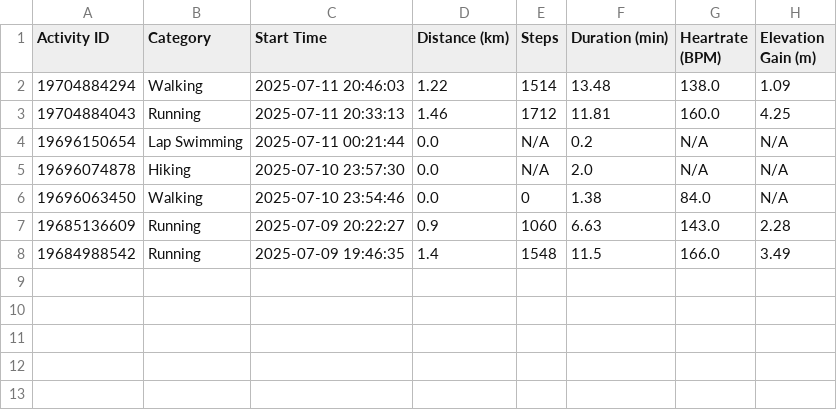
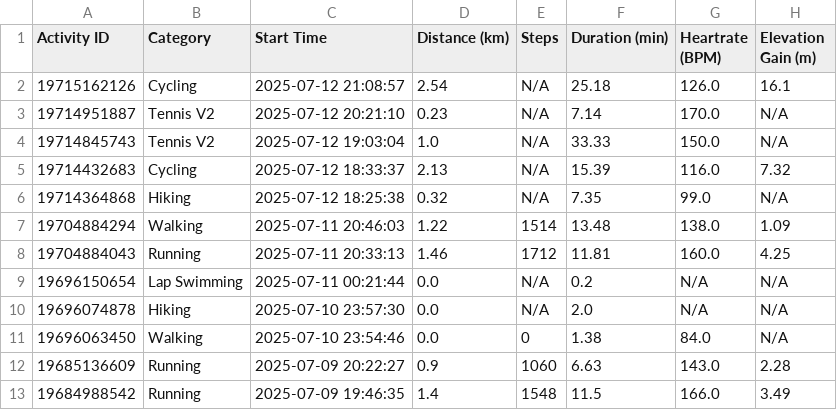
Before and after one commit to A5yncX/my_running, a CSV file: src/components/activities.csv, drawn as a sheet.

```diff
--- a/src/components/activities.csv
+++ b/src/components/activities.csv
@@ -1,2 +1,7 @@
 Activity ID,Category,Start Time,Distance (km),Steps,Duration (min),Heartrate (BPM),Elevation Gain (m)
+19715162126,Cycling,2025-07-12 21:08:57,2.54,N/A,25.18,126.0,16.1
+19714951887,Tennis V2,2025-07-12 20:21:10,0.23,N/A,7.14,170.0,N/A
+19714845743,Tennis V2,2025-07-12 19:03:04,1.0,N/A,33.33,150.0,N/A
+19714432683,Cycling,2025-07-12 18:33:37,2.13,N/A,15.39,116.0,7.32
+19714364868,Hiking,2025-07-12 18:25:38,0.32,N/A,7.35,99.0,N/A
 19704884294,Walking,2025-07-11 20:46:03,1.22,1514,13.48,138.0,1.09
```
